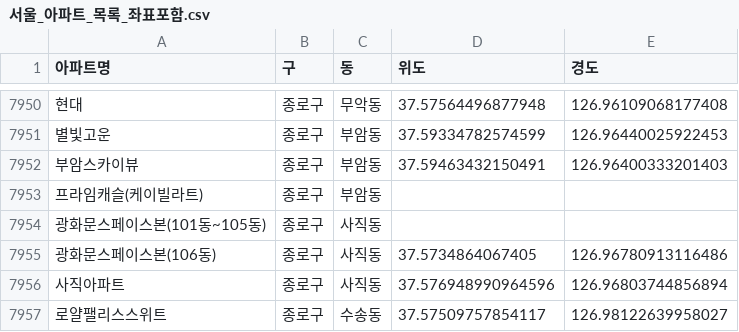
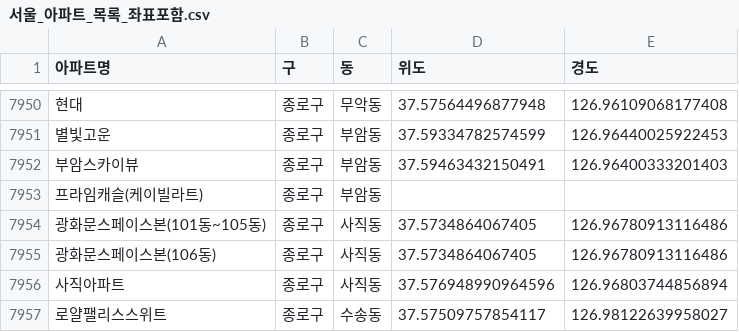
Before and after one commit to Haelantir/dpnews, a CSV file: data/서울_아파트_목록_좌표포함.csv, drawn as a sheet; only a part is shown, gaps mark what is left out; the diff names each change by its address in the sheet, - before the commit and + after, or states it on an @@ line.

```diff
--- a/data/서울_아파트_목록_좌표포함.csv
+++ b/data/서울_아파트_목록_좌표포함.csv
-D7954 (위도): (empty)
+D7954 (위도): 37.5734864067405
-E7954 (경도): (empty)
+E7954 (경도): 126.96780913116486
```
Also changed, not shown: 2 other files.
